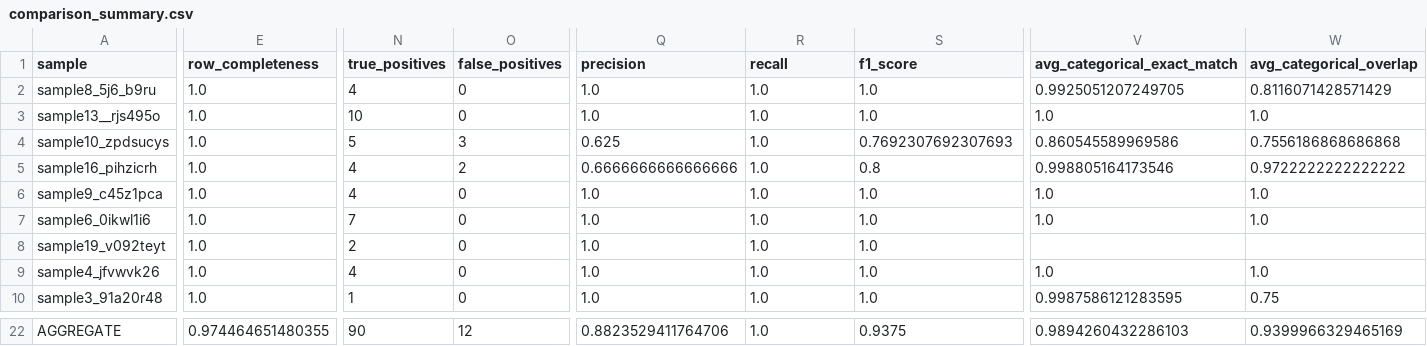
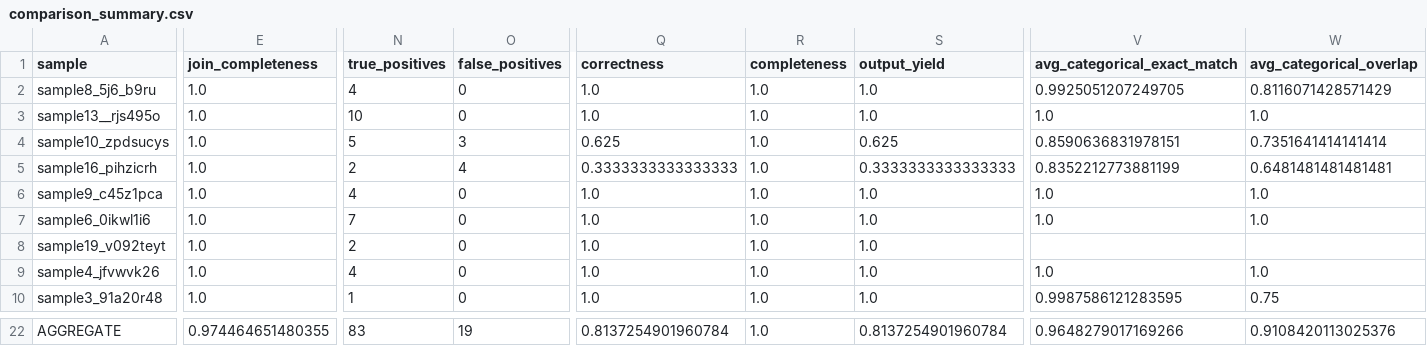
Before and after one commit to UCL-ARC/epidemiology-llm-data-tasks, a CSV file: tmp/smolagent_context_qwen3.5_2/comparison_summary.csv, drawn as a sheet; only a part is shown, gaps mark what is left out; the diff covers the shown part only; the diff names each change by its address in the sheet, - before the commit and + after, or states it on an @@ line.

```diff
--- a/tmp/smolagent_context_qwen3.5_2/comparison_summary.csv
+++ b/tmp/smolagent_context_qwen3.5_2/comparison_summary.csv
-E1: row_completeness
+E1: join_completeness
-Q1: precision
+Q1: correctness
-R1: recall
+R1: completeness
-S1: f1_score
+S1: output_yield
-S4 (output_yield): 0.7692307692307693
+S4 (output_yield): 0.625
-V4 (avg_categorical_exact_match): 0.860545589969586
+V4 (avg_categorical_exact_match): 0.8590636831978151
-W4 (avg_categorical_overlap): 0.7556186868686868
+W4 (avg_categorical_overlap): 0.7351641414141414
-N5 (true_positives): 4
+N5 (true_positives): 2
-O5 (false_positives): 2
+O5 (false_positives): 4
-Q5 (correctness): 0.6666666666666666
+Q5 (correctness): 0.3333333333333333
-S5 (output_yield): 0.8
+S5 (output_yield): 0.3333333333333333
-V5 (avg_categorical_exact_match): 0.998805164173546
+V5 (avg_categorical_exact_match): 0.8352212773881199
-W5 (avg_categorical_overlap): 0.9722222222222222
+W5 (avg_categorical_overlap): 0.6481481481481481
-N22 (true_positives): 90
+N22 (true_positives): 83
-O22 (false_positives): 12
+O22 (false_positives): 19
-Q22 (correctness): 0.8823529411764706
+Q22 (correctness): 0.8137254901960784
-S22 (output_yield): 0.9375
+S22 (output_yield): 0.8137254901960784
-V22 (avg_categorical_exact_match): 0.9894260432286103
+V22 (avg_categorical_exact_match): 0.9648279017169266
-W22 (avg_categorical_overlap): 0.9399966329465169
+W22 (avg_categorical_overlap): 0.9108420113025376
```
Also changed, not shown: 34 edited cells elsewhere in this file, tmp/smolagent_context_qwen3.5_1/comparison_summary.csv, 7 other files.
